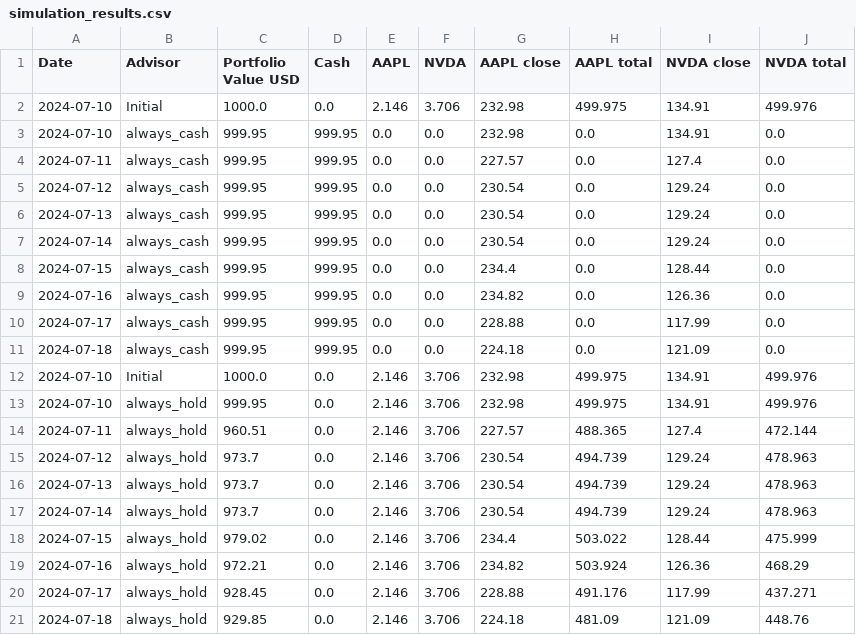
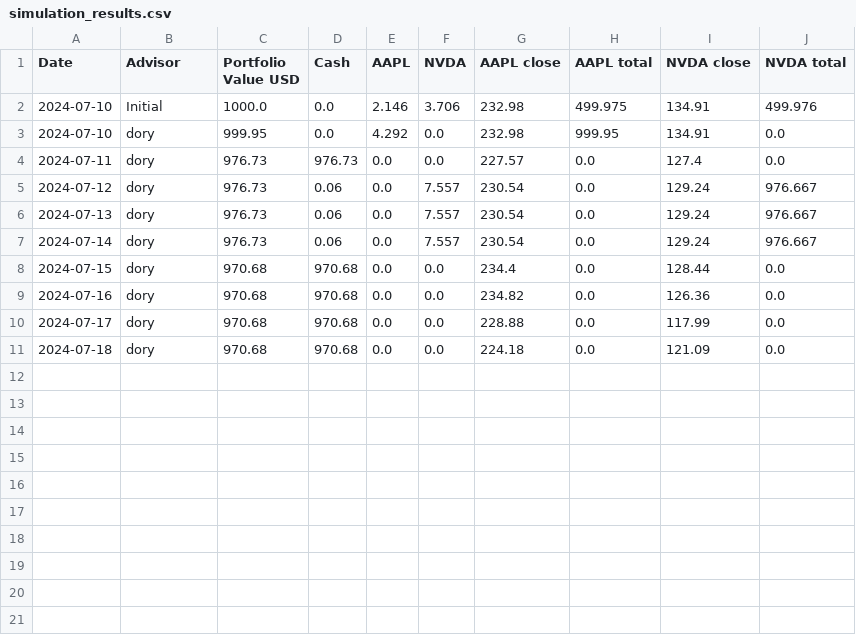
Before and after one commit to k8mikhailova/StockAdvisor, a CSV file: simulation_results.csv, drawn as a sheet.

```diff
--- a/simulation_results.csv
+++ b/simulation_results.csv
@@ -2,20 +2,10 @@ Date,Advisor,Portfolio Value USD,Cash,AAPL,NVDA,AAPL close,AAPL total,NVDA close
 2024-07-10,Initial,1000.0,0.0,2.146,3.706,232.98,499.975,134.91,499.976
-2024-07-10,always_cash,999.95,999.95,0.0,0.0,232.98,0.0,134.91,0.0
-2024-07-11,always_cash,999.95,999.95,0.0,0.0,227.57,0.0,127.4,0.0
-2024-07-12,always_cash,999.95,999.95,0.0,0.0,230.54,0.0,129.24,0.0
-2024-07-13,always_cash,999.95,999.95,0.0,0.0,230.54,0.0,129.24,0.0
-2024-07-14,always_cash,999.95,999.95,0.0,0.0,230.54,0.0,129.24,0.0
-2024-07-15,always_cash,999.95,999.95,0.0,0.0,234.4,0.0,128.44,0.0
-2024-07-16,always_cash,999.95,999.95,0.0,0.0,234.82,0.0,126.36,0.0
-2024-07-17,always_cash,999.95,999.95,0.0,0.0,228.88,0.0,117.99,0.0
-2024-07-18,always_cash,999.95,999.95,0.0,0.0,224.18,0.0,121.09,0.0
-2024-07-10,Initial,1000.0,0.0,2.146,3.706,232.98,499.975,134.91,499.976
-2024-07-10,always_hold,999.95,0.0,2.146,3.706,232.98,499.975,134.91,499.976
-2024-07-11,always_hold,960.51,0.0,2.146,3.706,227.57,488.365,127.4,472.144
-2024-07-12,always_hold,973.7,0.0,2.146,3.706,230.54,494.739,129.24,478.963
-2024-07-13,always_hold,973.7,0.0,2.146,3.706,230.54,494.739,129.24,478.963
-2024-07-14,always_hold,973.7,0.0,2.146,3.706,230.54,494.739,129.24,478.963
-2024-07-15,always_hold,979.02,0.0,2.146,3.706,234.4,503.022,128.44,475.999
-2024-07-16,always_hold,972.21,0.0,2.146,3.706,234.82,503.924,126.36,468.29
-2024-07-17,always_hold,928.45,0.0,2.146,3.706,228.88,491.176,117.99,437.271
-2024-07-18,always_hold,929.85,0.0,2.146,3.706,224.18,481.09,121.09,448.76
+2024-07-10,dory,999.95,0.0,4.292,0.0,232.98,999.95,134.91,0.0
+2024-07-11,dory,976.73,976.73,0.0,0.0,227.57,0.0,127.4,0.0
+2024-07-12,dory,976.73,0.06,0.0,7.557,230.54,0.0,129.24,976.667
+2024-07-13,dory,976.73,0.06,0.0,7.557,230.54,0.0,129.24,976.667
+2024-07-14,dory,976.73,0.06,0.0,7.557,230.54,0.0,129.24,976.667
+2024-07-15,dory,970.68,970.68,0.0,0.0,234.4,0.0,128.44,0.0
+2024-07-16,dory,970.68,970.68,0.0,0.0,234.82,0.0,126.36,0.0
+2024-07-17,dory,970.68,970.68,0.0,0.0,228.88,0.0,117.99,0.0
+2024-07-18,dory,970.68,970.68,0.0,0.0,224.18,0.0,121.09,0.0
```
Also changed, not shown: simulation_results_2.csv, simulation_results_3.csv, 5 other files.
